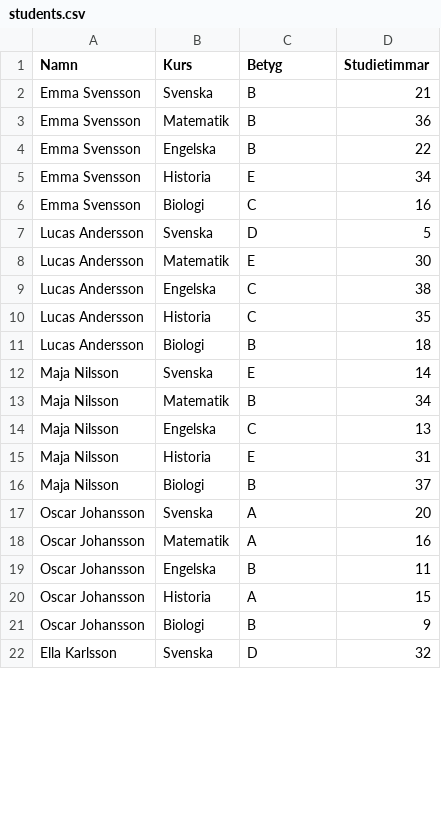
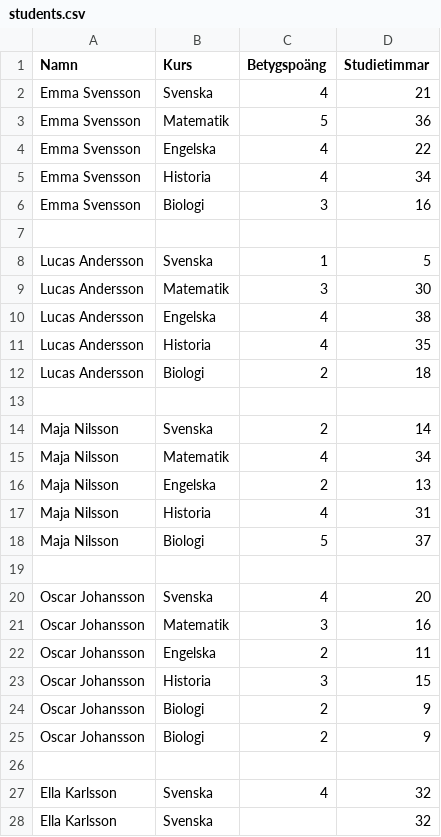
Before and after one commit to ebadianh/havash-kk1, a CSV file: data/students.csv, drawn as a sheet; only a part is shown; the diff covers the shown part only.

```diff
--- a/data/students.csv
+++ b/data/students.csv
@@ -1,22 +1,28 @@
-Namn,Kurs,Betyg,Studietimmar
-Emma Svensson,Svenska,B,21
-Emma Svensson,Matematik,B,36
-Emma Svensson,Engelska,B,22
-Emma Svensson,Historia,E,34
-Emma Svensson,Biologi,C,16
-Lucas Andersson,Svenska,D,5
-Lucas Andersson,Matematik,E,30
-Lucas Andersson,Engelska,C,38
-Lucas Andersson,Historia,C,35
-Lucas Andersson,Biologi,B,18
-Maja Nilsson,Svenska,E,14
-Maja Nilsson,Matematik,B,34
-Maja Nilsson,Engelska,C,13
-Maja Nilsson,Historia,E,31
-Maja Nilsson,Biologi,B,37
-Oscar Johansson,Svenska,A,20
-Oscar Johansson,Matematik,A,16
-Oscar Johansson,Engelska,B,11
-Oscar Johansson,Historia,A,15
-Oscar Johansson,Biologi,B,9
-Ella Karlsson,Svenska,D,32
+Namn,Kurs,Betygspoäng,Studietimmar
+Emma Svensson,Svenska,4,21
+Emma Svensson,Matematik,5,36
+Emma Svensson,Engelska,4,22
+Emma Svensson,Historia,4,34
+Emma Svensson,Biologi,3,16
+
+Lucas Andersson,Svenska,1,5
+Lucas Andersson,Matematik,3,30
+Lucas Andersson,Engelska,4,38
+Lucas Andersson,Historia,4,35
+Lucas Andersson,Biologi,2,18
+
+Maja Nilsson,Svenska,2,14
+Maja Nilsson,Matematik,4,34
+Maja Nilsson,Engelska,2,13
+Maja Nilsson,Historia,4,31
+Maja Nilsson,Biologi,5,37
+
+Oscar Johansson,Svenska,4,20
+Oscar Johansson,Matematik,3,16
+Oscar Johansson,Engelska,2,11
+Oscar Johansson,Historia,3,15
+Oscar Johansson,Biologi,2,9
+Oscar Johansson,Biologi,2,9
+
+Ella Karlsson,Svenska,4,32
+Ella Karlsson,Svenska,,32
```
Also changed, not shown: 33 added rows and 19 edited cells elsewhere in this file, 2 other files.
